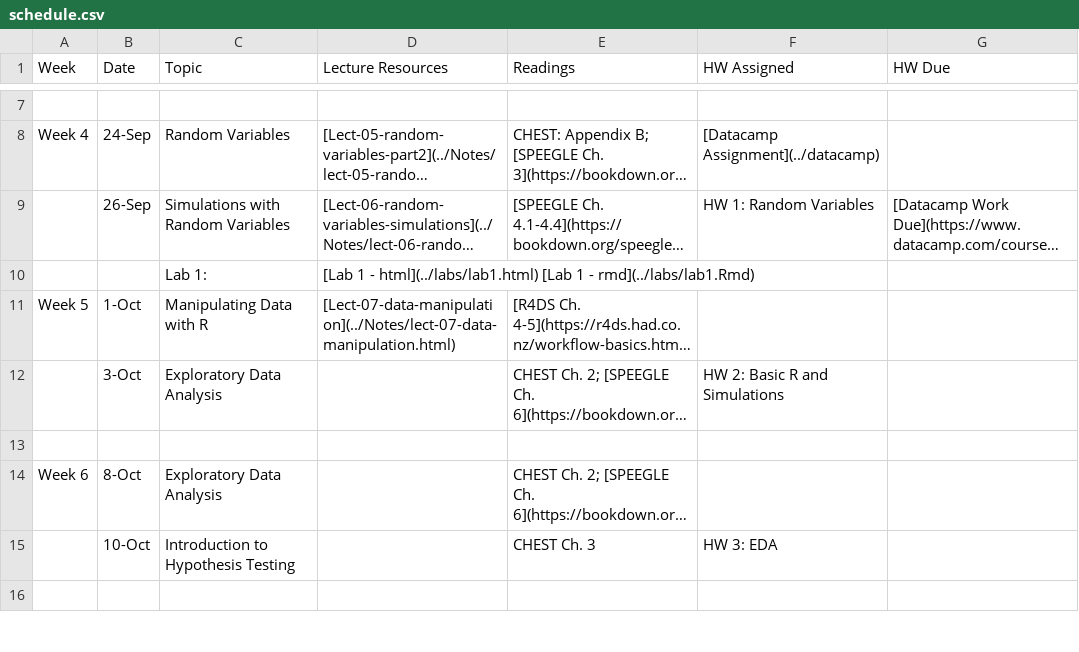
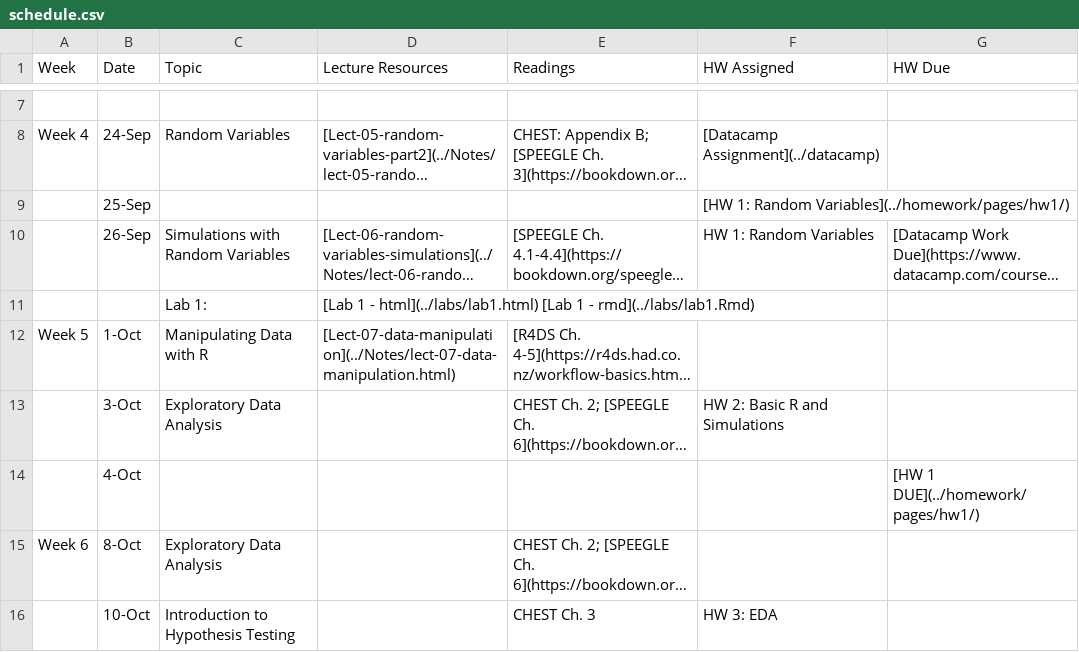
Before and after one commit to php-1510-2510/php-1510-2510.github.io, a CSV file: _csv/schedule.csv, drawn as a sheet; only a part is shown, gaps mark what is left out; the shorter side is filled out with more unchanged rows; long unchanged cells end in …; addresses are those after the commit; the diff names each change by its address in the sheet, - before the commit and + after, or states it on an @@ line.

Commit message:
homework 1 loaded on calendar

```diff
--- a/_csv/schedule.csv
+++ b/_csv/schedule.csv
+row 9:  | 25-Sep |  |  |  | [HW 1: Random Variables](../homework/pages/hw1/)
-row 14: (empty)
+row 14:  | 4-Oct |  |  |  |  | [HW 1 DUE](../homework/pages/hw1/)
```
Also changed, not shown: 4 other files.
